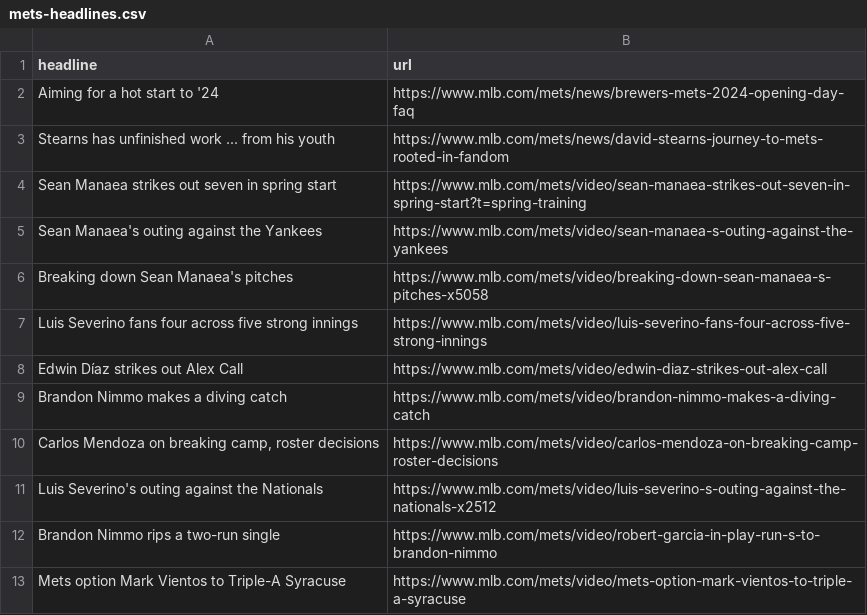
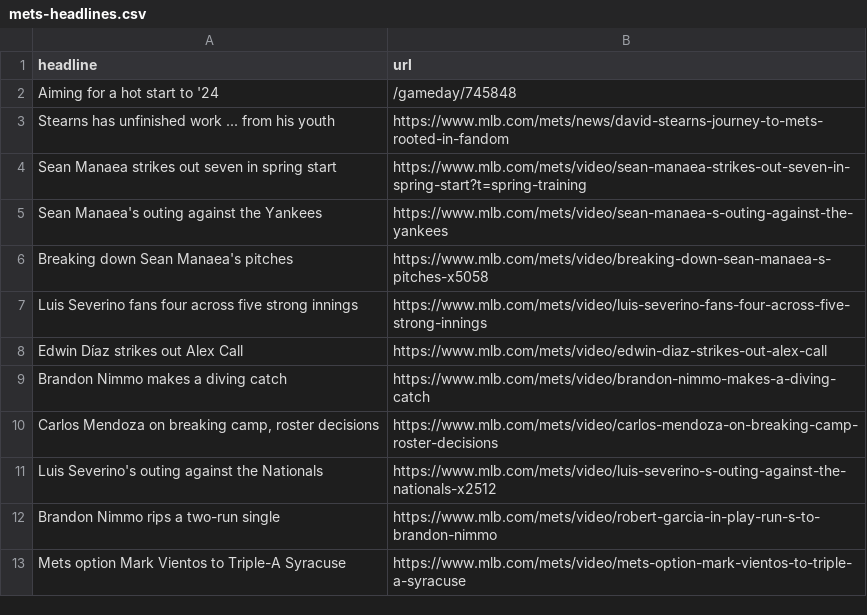
Before and after one commit to atd124/autoscraper-history-main, a CSV file: mets-headlines.csv, drawn as a sheet.

```diff
--- a/mets-headlines.csv
+++ b/mets-headlines.csv
@@ -1,3 +1,3 @@
 headline,url
-Aiming for a hot start to '24,https://www.mlb.com/mets/news/brewers-mets-2024-opening-day-faq
+Aiming for a hot start to '24,/gameday/745848
 Stearns has unfinished work ... from his youth,https://www.mlb.com/mets/news/david-stearns-journey-to-mets-rooted-in-fandom
```
